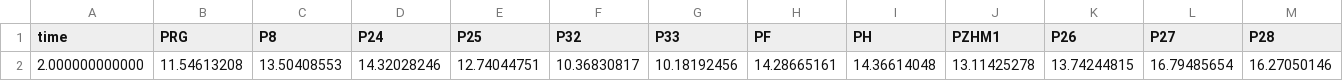
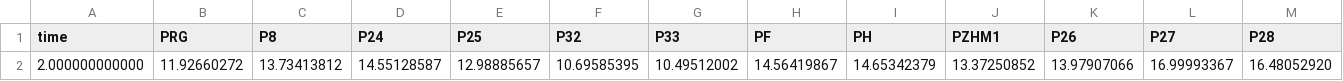
Before and after one commit to tracktools/case_study, a CSV file: pst_master/ml_02/sim/hds.csv, drawn as a sheet; only a part is shown; removed rows and columns are numbered as before the commit, all else as after; rows hold the shown columns only; the diff names each change by its address in the sheet, - before the commit and + after, or states it on an @@ line.

```diff
--- a/pst_master/ml_02/sim/hds.csv
+++ b/pst_master/ml_02/sim/hds.csv
-row 2: 2.000000000000 | 11.54613208 | 13.50408553 | 14.32028246 | 12.74044751 | 10.36830817 | 10.18192456 | 14.28665161 | 14.36614048 | 13.11425278 | 13.74244815 | 16.79485654 | 16.27050146
+row 2: 2.000000000000 | 11.92660272 | 13.73413812 | 14.55128587 | 12.98885657 | 10.69585395 | 10.49512002 | 14.56419867 | 14.65342379 | 13.37250852 | 13.97907066 | 16.99993367 | 16.48052920
```
Also changed, not shown: pst_master/ml_02/riv_ids.csv, pst_master/mult/cond_inst0_grid.csv, 53 other files.
